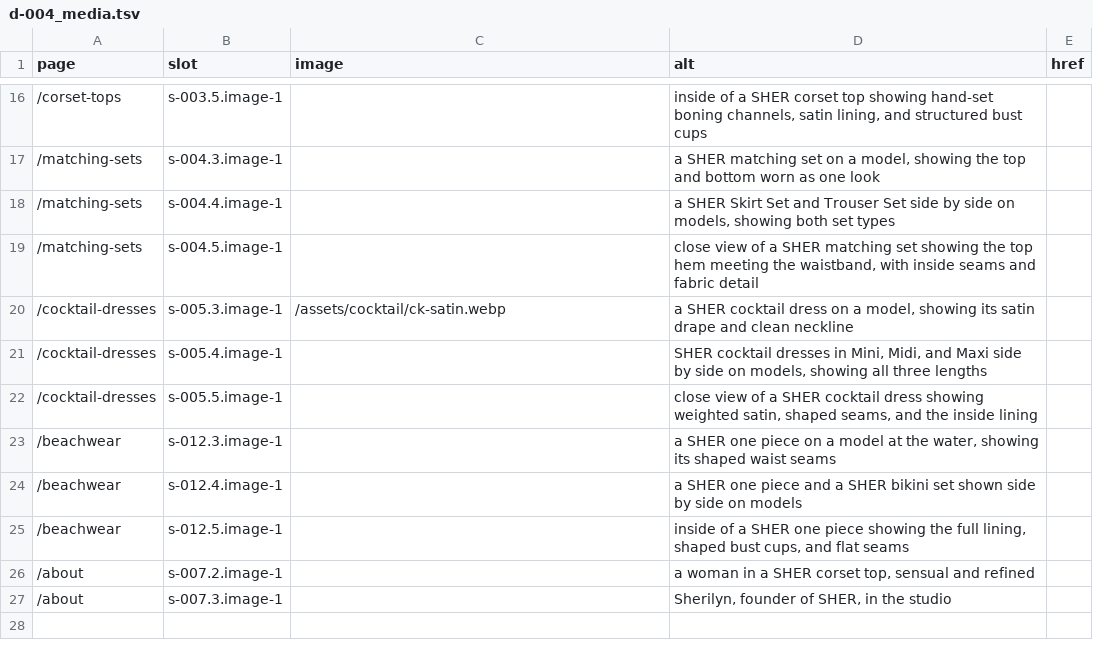
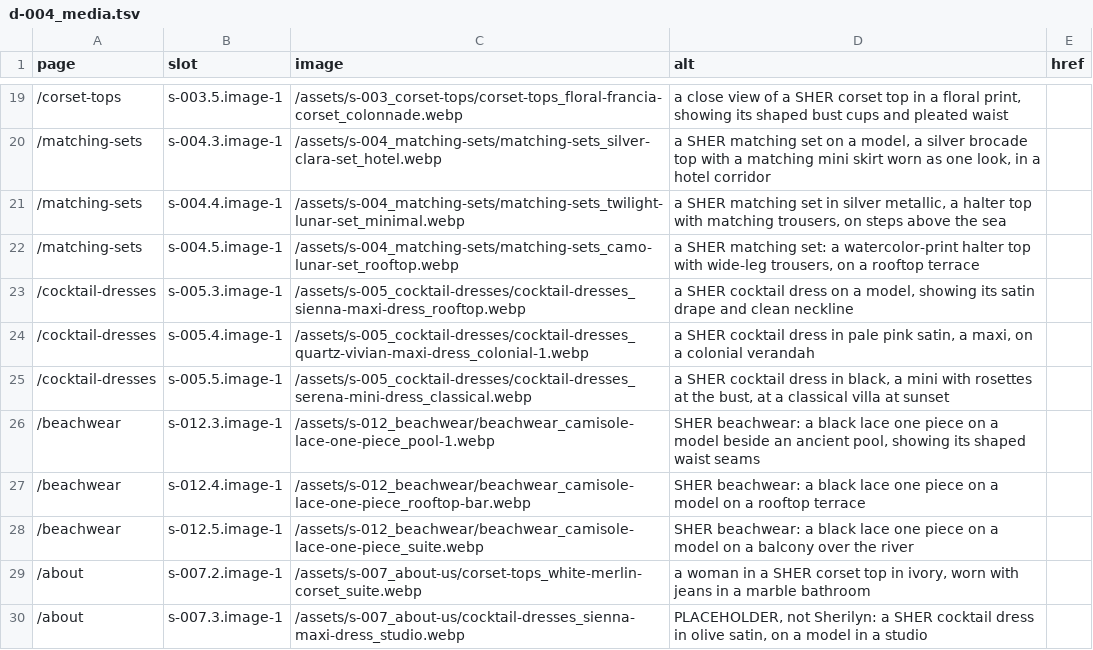
Before and after one commit to sherbrand/sher-shop-v3, a TSV file: data/d-004_media.tsv, drawn as a sheet; only a part is shown, gaps mark what is left out; the diff covers the shown part only.

```diff
--- a/data/d-004_media.tsv
+++ b/data/d-004_media.tsv
@@ -16,12 +19,12 @@ page	slot	image	alt	href
-/corset-tops	s-003.5.image-1		inside of a SHER corset top showing hand-set boning channels, satin lining, and structured bust cups	
-/matching-sets	s-004.3.image-1		a SHER matching set on a model, showing the top and bottom worn as one look	
-/matching-sets	s-004.4.image-1		a SHER Skirt Set and Trouser Set side by side on models, showing both set types	
-/matching-sets	s-004.5.image-1		close view of a SHER matching set showing the top hem meeting the waistband, with inside seams and fabric detail	
-/cocktail-dresses	s-005.3.image-1	/assets/cocktail/ck-satin.webp	a SHER cocktail dress on a model, showing its satin drape and clean neckline	
-/cocktail-dresses	s-005.4.image-1		SHER cocktail dresses in Mini, Midi, and Maxi side by side on models, showing all three lengths	
-/cocktail-dresses	s-005.5.image-1		close view of a SHER cocktail dress showing weighted satin, shaped seams, and the inside lining	
-/beachwear	s-012.3.image-1		a SHER one piece on a model at the water, showing its shaped waist seams	
-/beachwear	s-012.4.image-1		a SHER one piece and a SHER bikini set shown side by side on models	
-/beachwear	s-012.5.image-1		inside of a SHER one piece showing the full lining, shaped bust cups, and flat seams	
-/about	s-007.2.image-1		a woman in a SHER corset top, sensual and refined	
-/about	s-007.3.image-1		Sherilyn, founder of SHER, in the studio	
+/corset-tops	s-003.5.image-1	/assets/s-003_corset-tops/corset-tops_floral-francia-corset_colonnade.webp	a close view of a SHER corset top in a floral print, showing its shaped bust cups and pleated waist	
+/matching-sets	s-004.3.image-1	/assets/s-004_matching-sets/matching-sets_silver-clara-set_hotel.webp	a SHER matching set on a model, a silver brocade top with a matching mini skirt worn as one look, in a hotel corridor	
+/matching-sets	s-004.4.image-1	/assets/s-004_matching-sets/matching-sets_twilight-lunar-set_minimal.webp	a SHER matching set in silver metallic, a halter top with matching trousers, on steps above the sea	
+/matching-sets	s-004.5.image-1	/assets/s-004_matching-sets/matching-sets_camo-lunar-set_rooftop.webp	a SHER matching set: a watercolor-print halter top with wide-leg trousers, on a rooftop terrace	
+/cocktail-dresses	s-005.3.image-1	/assets/s-005_cocktail-dresses/cocktail-dresses_sienna-maxi-dress_rooftop.webp	a SHER cocktail dress on a model, showing its satin drape and clean neckline	
+/cocktail-dresses	s-005.4.image-1	/assets/s-005_cocktail-dresses/cocktail-dresses_quartz-vivian-maxi-dress_colonial-1.webp	a SHER cocktail dress in pale pink satin, a maxi, on a colonial verandah	
+/cocktail-dresses	s-005.5.image-1	/assets/s-005_cocktail-dresses/cocktail-dresses_serena-mini-dress_classical.webp	a SHER cocktail dress in black, a mini with rosettes at the bust, at a classical villa at sunset	
+/beachwear	s-012.3.image-1	/assets/s-012_beachwear/beachwear_camisole-lace-one-piece_pool-1.webp	SHER beachwear: a black lace one piece on a model beside an ancient pool, showing its shaped waist seams	
+/beachwear	s-012.4.image-1	/assets/s-012_beachwear/beachwear_camisole-lace-one-piece_rooftop-bar.webp	SHER beachwear: a black lace one piece on a model on a rooftop terrace	
+/beachwear	s-012.5.image-1	/assets/s-012_beachwear/beachwear_camisole-lace-one-piece_suite.webp	SHER beachwear: a black lace one piece on a model on a balcony over the river	
+/about	s-007.2.image-1	/assets/s-007_about-us/corset-tops_white-merlin-corset_suite.webp	a woman in a SHER corset top in ivory, worn with jeans in a marble bathroom	
+/about	s-007.3.image-1	/assets/s-007_about-us/cocktail-dresses_sienna-maxi-dress_studio.webp	PLACEHOLDER, not Sherilyn: a SHER cocktail dress in olive satin, on a model in a studio	
```
Also changed, not shown: 3 added rows and 28 edited cells elsewhere in this file, 45 other files.
